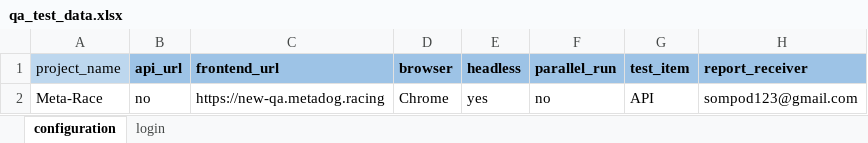
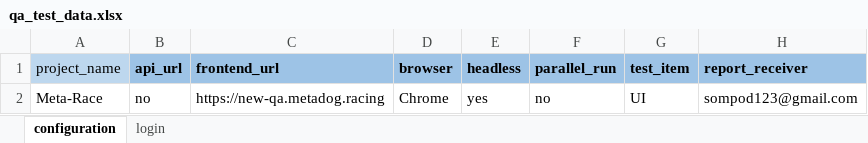
Before and after one commit to sompodsign/Python-selenium-test-template, an Excel workbook: test_data/qa_test_data.xlsx, sheet configuration, drawn as a sheet; values as stored, in another font and other column widths than the file's, no borders; the diff names each change by its address in the sheet, - before the commit and + after, or states it on an @@ line.

Commit message:
homepage test writing complete

```diff
--- a/test_data/qa_test_data.xlsx (sheet configuration)
+++ b/test_data/qa_test_data.xlsx (sheet configuration)
-G2 (test_item): API
+G2 (test_item): UI
```
Also changed, not shown: 7 other files.
